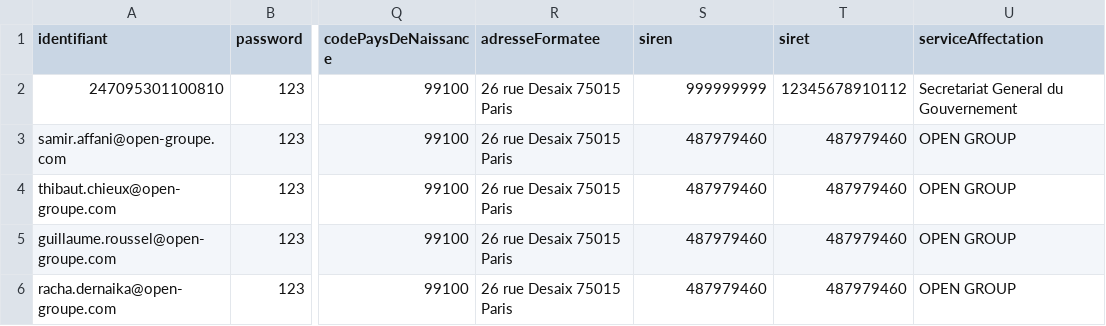
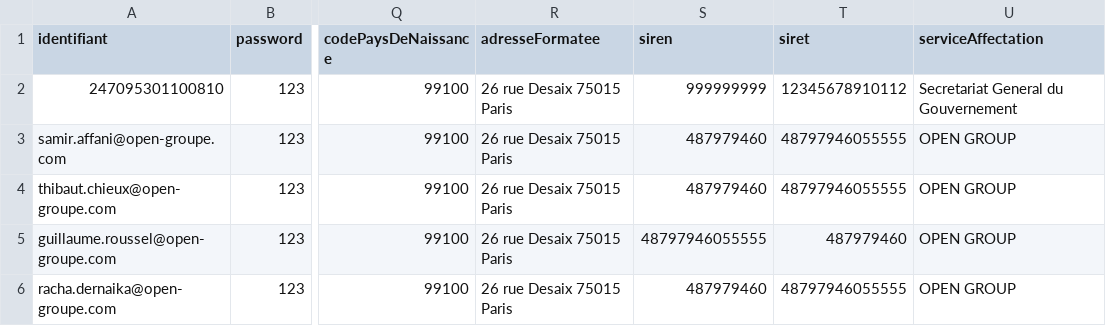
Before and after one commit to smedlej/identity-providers-examples, a CSV file: NodeJSES6/data/database.csv, drawn as a sheet; only a part is shown, gaps mark what is left out; the diff names each change by its address in the sheet, - before the commit and + after, or states it on an @@ line.

Commit message:
Update database.csv
fix siret

```diff
--- a/NodeJSES6/data/database.csv
+++ b/NodeJSES6/data/database.csv
-T3:T4 (siret): 487979460
+T3:T4 (siret): 48797946055555
-S5 (siren): 487979460
+S5 (siren): 48797946055555
-T6 (siret): 487979460
+T6 (siret): 48797946055555
```
